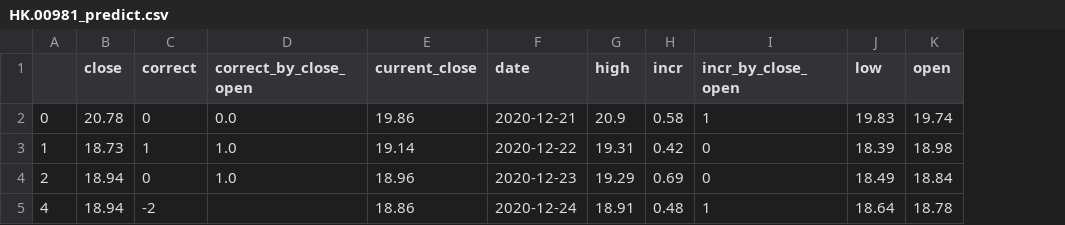
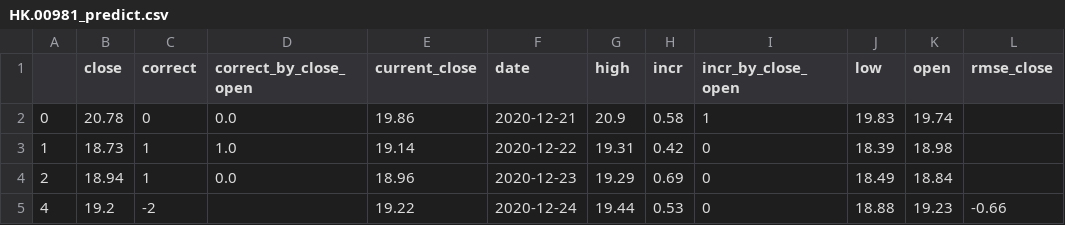
Before and after one commit to zhouyuzhy/predict_Lottery_ticket, a CSV file: stock/HK.00981_predict.csv, drawn as a sheet; the diff names each change by its address in the sheet, - before the commit and + after, or states it on an @@ line.

```diff
--- a/stock/HK.00981_predict.csv
+++ b/stock/HK.00981_predict.csv
+column L (rmse_close), row 5: -0.66
-C4 (correct): 0
+C4 (correct): 1
-D4 (correct_by_close_open): 1.0
+D4 (correct_by_close_open): 0.0
-B5 (close): 18.94
+B5 (close): 19.2
-E5 (current_close): 18.86
+E5 (current_close): 19.22
-G5 (high): 18.91
+G5 (high): 19.44
-H5 (incr): 0.48
+H5 (incr): 0.53
-I5 (incr_by_close_open): 1
+I5 (incr_by_close_open): 0
-J5 (low): 18.64
+J5 (low): 18.88
-K5 (open): 18.78
+K5 (open): 19.23
```
Also changed, not shown: stock/HK.00700_predict.csv, stock/HK.03690_predict.csv, 15 other files.
